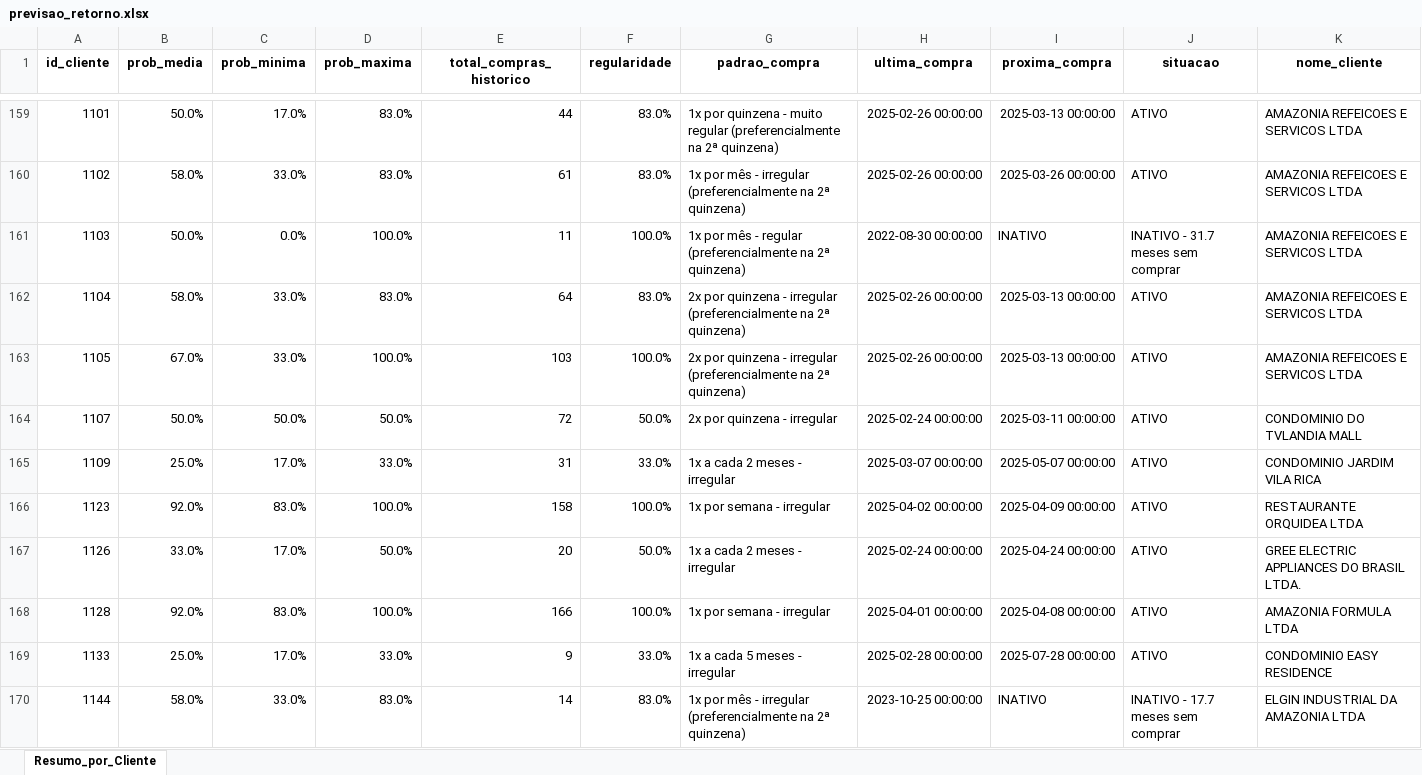
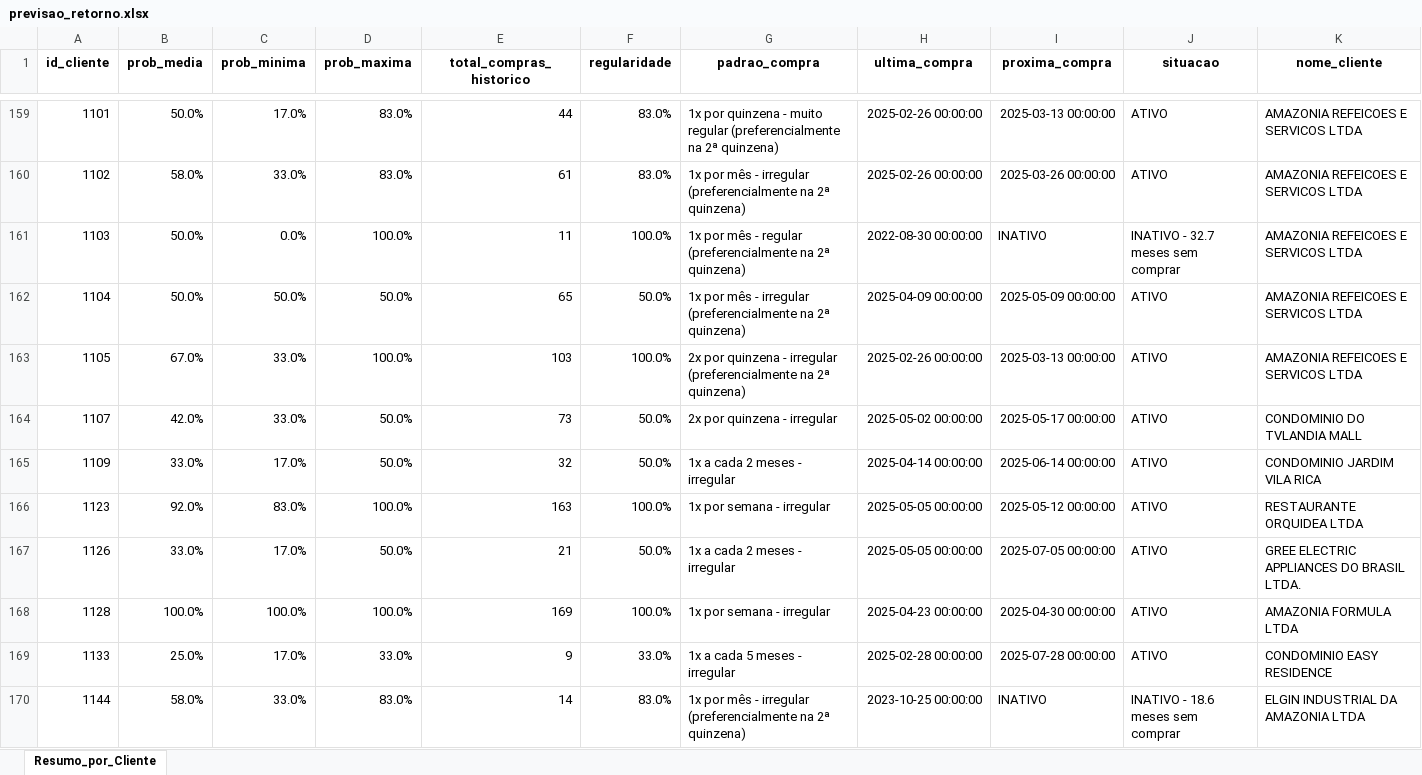
Before and after one commit to maloka-ai/poc-dashboard, an Excel workbook: dados/ADD/Dados_ADD_PF/previsao_retorno.xlsx, sheet Resumo_por_Cliente, drawn as a sheet; only a part is shown, gaps mark what is left out; values as stored, in another font and other column widths than the file's, no borders; conditional formats not drawn; the diff covers the shown part only; the diff names each change by its address in the sheet, - before the commit and + after, or states it on an @@ line.

```diff
--- a/dados/ADD/Dados_ADD_PF/previsao_retorno.xlsx (sheet Resumo_por_Cliente)
+++ b/dados/ADD/Dados_ADD_PF/previsao_retorno.xlsx (sheet Resumo_por_Cliente)
-J161 (situacao): INATIVO - 31.7 meses sem comprar
+J161 (situacao): INATIVO - 32.7 meses sem comprar
-B162 (prob_media): 58.0%
+B162 (prob_media): 50.0%
-C162 (prob_minima): 33.0%
+C162 (prob_minima): 50.0%
-D162 (prob_maxima): 83.0%
+D162 (prob_maxima): 50.0%
-E162 (total_compras_historico): 64
+E162 (total_compras_historico): 65
-F162 (regularidade): 83.0%
+F162 (regularidade): 50.0%
-G162 (padrao_compra): 2x por quinzena - irregular…
+G162 (padrao_compra): 1x por mês - irregular…
-H162 (ultima_compra): 2025-02-26 00:00:00
+H162 (ultima_compra): 2025-04-09 00:00:00
-I162 (proxima_compra): 2025-03-13 00:00:00
+I162 (proxima_compra): 2025-05-09 00:00:00
-B164 (prob_media): 50.0%
+B164 (prob_media): 42.0%
-C164 (prob_minima): 50.0%
+C164 (prob_minima): 33.0%
-E164 (total_compras_historico): 72
+E164 (total_compras_historico): 73
-H164 (ultima_compra): 2025-02-24 00:00:00
+H164 (ultima_compra): 2025-05-02 00:00:00
-I164 (proxima_compra): 2025-03-11 00:00:00
+I164 (proxima_compra): 2025-05-17 00:00:00
-B165 (prob_media): 25.0%
+B165 (prob_media): 33.0%
-D165 (prob_maxima): 33.0%
+D165 (prob_maxima): 50.0%
-E165 (total_compras_historico): 31
+E165 (total_compras_historico): 32
-F165 (regularidade): 33.0%
+F165 (regularidade): 50.0%
-H165 (ultima_compra): 2025-03-07 00:00:00
+H165 (ultima_compra): 2025-04-14 00:00:00
-I165 (proxima_compra): 2025-05-07 00:00:00
+I165 (proxima_compra): 2025-06-14 00:00:00
-E166 (total_compras_historico): 158
+E166 (total_compras_historico): 163
-H166 (ultima_compra): 2025-04-02 00:00:00
+H166 (ultima_compra): 2025-05-05 00:00:00
-I166 (proxima_compra): 2025-04-09 00:00:00
+I166 (proxima_compra): 2025-05-12 00:00:00
-E167 (total_compras_historico): 20
+E167 (total_compras_historico): 21
-H167 (ultima_compra): 2025-02-24 00:00:00
+H167 (ultima_compra): 2025-05-05 00:00:00
-I167 (proxima_compra): 2025-04-24 00:00:00
+I167 (proxima_compra): 2025-07-05 00:00:00
-B168 (prob_media): 92.0%
+B168 (prob_media): 100.0%
-C168 (prob_minima): 83.0%
+C168 (prob_minima): 100.0%
-E168 (total_compras_historico): 166
+E168 (total_compras_historico): 169
-H168 (ultima_compra): 2025-04-01 00:00:00
+H168 (ultima_compra): 2025-04-23 00:00:00
-I168 (proxima_compra): 2025-04-08 00:00:00
+I168 (proxima_compra): 2025-04-30 00:00:00
-J170 (situacao): INATIVO - 17.7 meses sem comprar
+J170 (situacao): INATIVO - 18.6 meses sem comprar
```
Also changed, not shown: 5 added rows and 757 edited cells elsewhere in this sheet, dados/ADD/Dados_ADD_PF/faturamento_diario.xlsx, dados/BIBI/Dados_BIBI_PF/faturamento_diario.xlsx, 18 other files.
